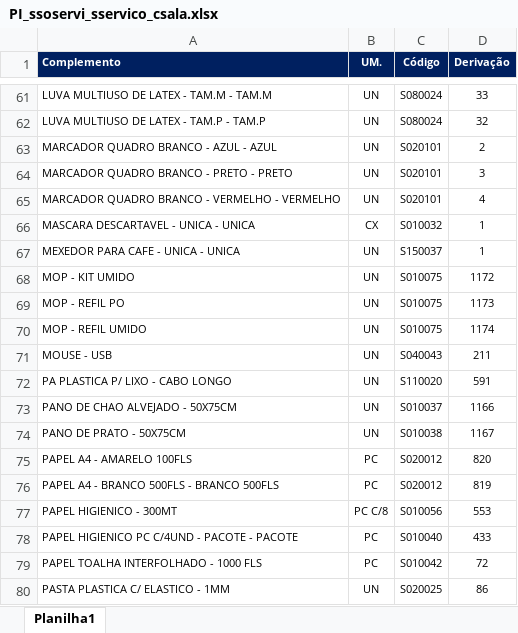
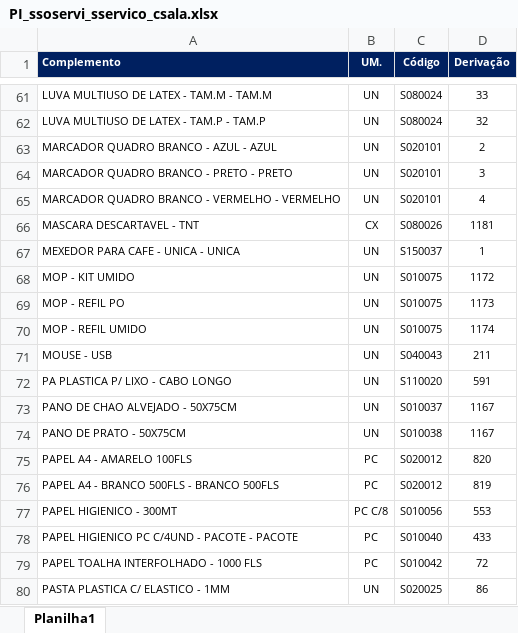
Before and after one commit to suprimentosdg/portal-suprimentos, an Excel workbook: pages/PI_ssoservi_sservico_csala.xlsx, sheet Planilha1, drawn as a sheet; only a part is shown, gaps mark what is left out; values as stored, in another font and other column widths than the file's, no borders; conditional formats not drawn; removed rows and columns are numbered as before the commit, all else as after; the diff names each change by its address in the sheet, - before the commit and + after, or states it on an @@ line.

```diff
--- a/pages/PI_ssoservi_sservico_csala.xlsx (sheet Planilha1)
+++ b/pages/PI_ssoservi_sservico_csala.xlsx (sheet Planilha1)
-row 66: MASCARA DESCARTAVEL - UNICA - UNICA | CX | S010032 | 1
+row 66: MASCARA DESCARTAVEL - TNT | CX | S080026 | 1181
-D73 (Derivação): 1166
+D73 (Derivação): 1167
```
Also changed, not shown: pages/BA_csoservi_cservico_csala.xlsx, pages/BA_csoservi_sservico_ssala.xlsx, 16 other files.
